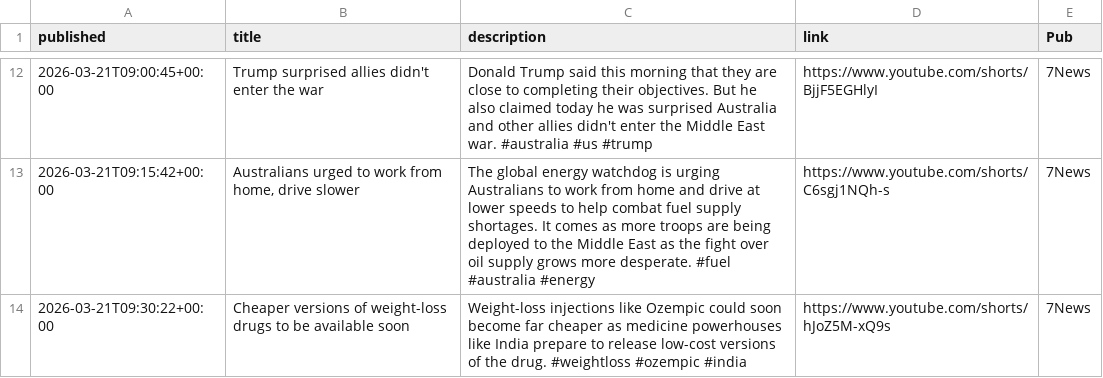
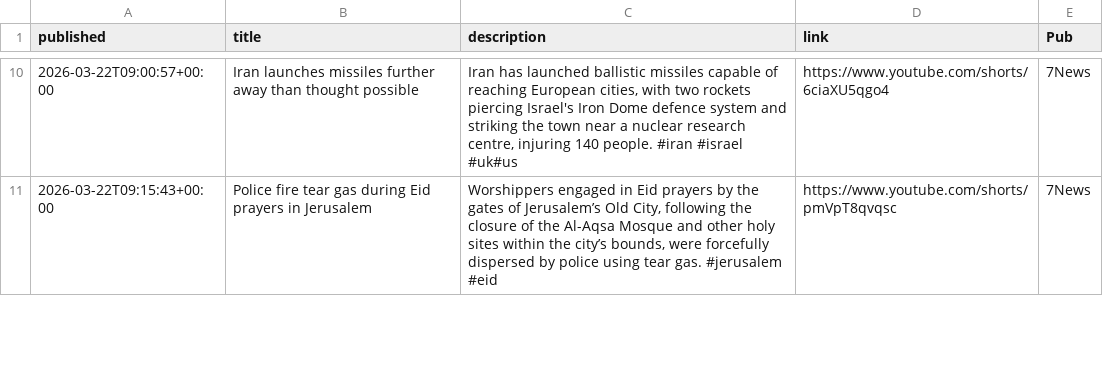
Before and after one commit to joshnicholas/collect-clips, a CSV file: data/7News.csv, drawn as a sheet; only a part is shown, gaps mark what is left out; the diff covers the shown part only.

```diff
--- a/data/7News.csv
+++ b/data/7News.csv
@@ -12,3 +10,2 @@ published,title,description,link,Pub
-2026-03-21T09:00:45+00:00,Trump surprised allies didn't enter the war,Donald Trump said this morning that they are close to completing their objectives. But he also claimed today he was surprised Australia and other allies didn't enter the Middle East war. #australia #us #trump,https://www.youtube.com/shorts/BjjF5EGHlyI,7News
-2026-03-21T09:15:42+00:00,"Australians urged to work from home, drive slower",The global energy watchdog is urging Australians to work from home and drive at lower speeds to help combat fuel supply shortages. It comes as more troops are being deployed to the Middle East as the fight over oil supply grows more desperate. #fuel #australia #energy,https://www.youtube.com/shorts/C6sgj1NQh-s,7News
-2026-03-21T09:30:22+00:00,Cheaper versions of weight-loss drugs to be available soon,Weight-loss injections like Ozempic could soon become far cheaper as medicine powerhouses like India prepare to release low-cost versions of the drug. #weightloss #ozempic #india,https://www.youtube.com/shorts/hJoZ5M-xQ9s,7News
+2026-03-22T09:00:57+00:00,Iran launches missiles further away than thought possible,"Iran has launched ballistic missiles capable of reaching European cities, with two rockets piercing Israel's Iron Dome defence system and striking the town near a nuclear research centre, injuring 140 people. #iran #israel #uk#us",https://www.youtube.com/shorts/6ciaXU5qgo4,7News
+2026-03-22T09:15:43+00:00,Police fire tear gas during Eid prayers in Jerusalem,"Worshippers engaged in Eid prayers by the gates of Jerusalem’s Old City, following the closure of the Al-Aqsa Mosque and other holy sites within the city’s bounds, were forcefully dispersed by police using tear gas. #jerusalem #eid",https://www.youtube.com/shorts/pmVpT8qvqsc,7News
```
Also changed, not shown: 5 added rows, 4 removed rows and 32 edited cells elsewhere in this file, data/10 News.csv, data/9News.csv, 3 other files.
